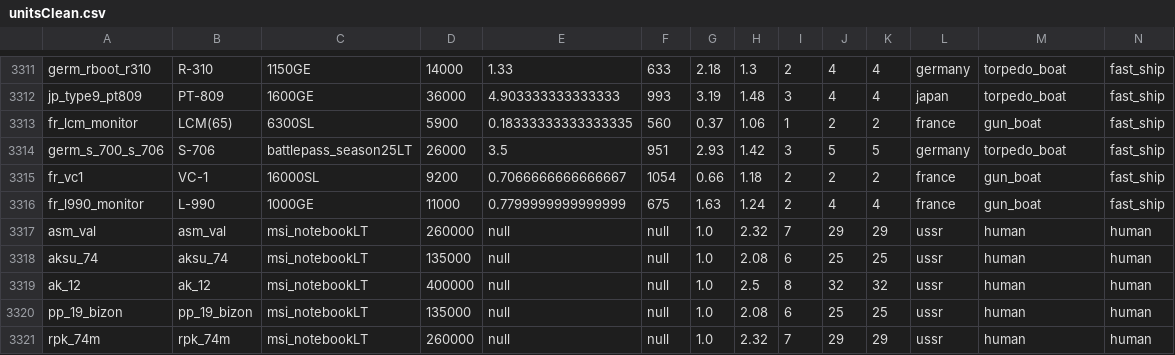
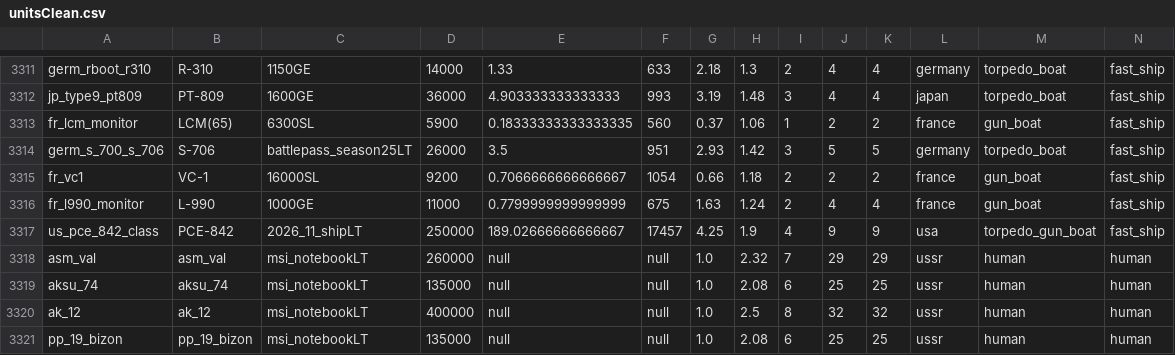
Before and after one commit to R11G/R11G.github.io, a CSV file: arbstats/unitsClean.csv, drawn as a sheet; only a part is shown, gaps mark what is left out; the shorter side is filled out with more unchanged rows; the diff names each change by its address in the sheet, - before the commit and + after, or states it on an @@ line.

```diff
--- a/arbstats/unitsClean.csv
+++ b/arbstats/unitsClean.csv
+row 3317: us_pce_842_class | PCE-842 | 2026_11_shipLT | 250000 | 189.02666666666667 | 17457 | 4.25 | 1.9 | 4 | 9 | 9 | usa | torpedo_gun_boat | fast_ship
```
Also changed, not shown: WT Localization Files/Default Names/units.csv, WT Localization Files/Jaek898 Default Roundels/units.csv, 1 other file.
